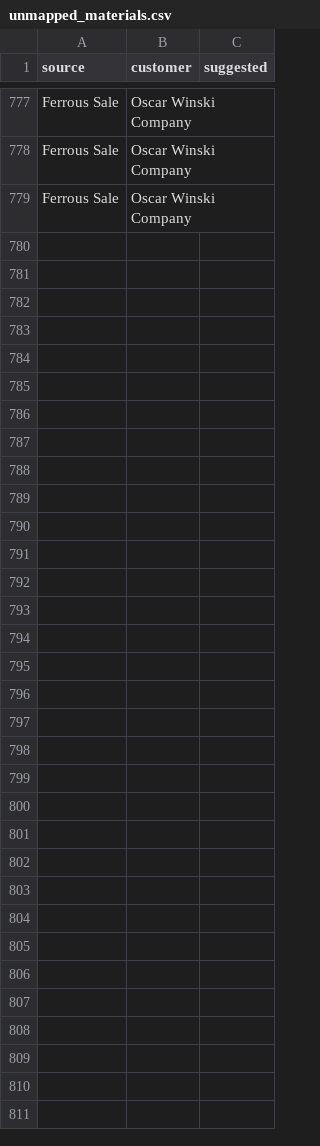
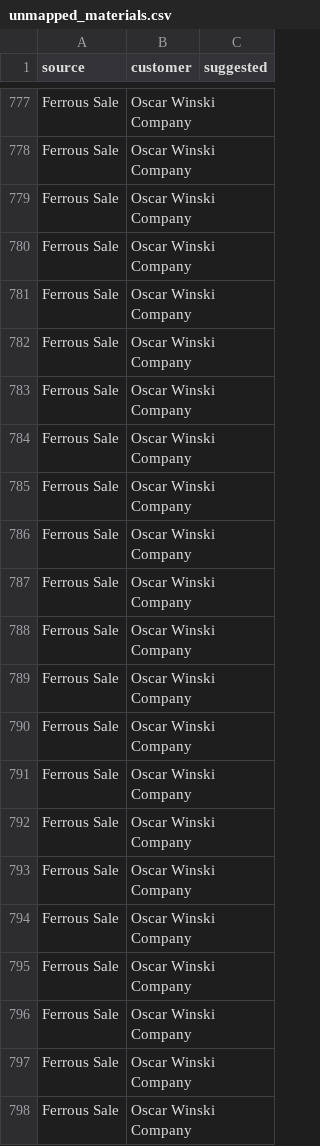
Before and after one commit to tb454/Atlas, a CSV file: qbo_out/unmapped_materials.csv, drawn as a sheet; only a part is shown, gaps mark what is left out; the diff covers the shown part only.

```diff
--- a/qbo_out/unmapped_materials.csv
+++ b/qbo_out/unmapped_materials.csv
@@ -779 +779,20 @@ Ferrous Sale,Oscar Winski Company,
 Ferrous Sale,Oscar Winski Company,
+Ferrous Sale,Oscar Winski Company,
+Ferrous Sale,Oscar Winski Company,
+Ferrous Sale,Oscar Winski Company,
+Ferrous Sale,Oscar Winski Company,
+Ferrous Sale,Oscar Winski Company,
+Ferrous Sale,Oscar Winski Company,
+Ferrous Sale,Oscar Winski Company,
+Ferrous Sale,Oscar Winski Company,
+Ferrous Sale,Oscar Winski Company,
+Ferrous Sale,Oscar Winski Company,
+Ferrous Sale,Oscar Winski Company,
+Ferrous Sale,Oscar Winski Company,
+Ferrous Sale,Oscar Winski Company,
+Ferrous Sale,Oscar Winski Company,
+Ferrous Sale,Oscar Winski Company,
+Ferrous Sale,Oscar Winski Company,
+Ferrous Sale,Oscar Winski Company,
+Ferrous Sale,Oscar Winski Company,
+Ferrous Sale,Oscar Winski Company,
```
Also changed, not shown: 13 added rows elsewhere in this file, 16 other files.
